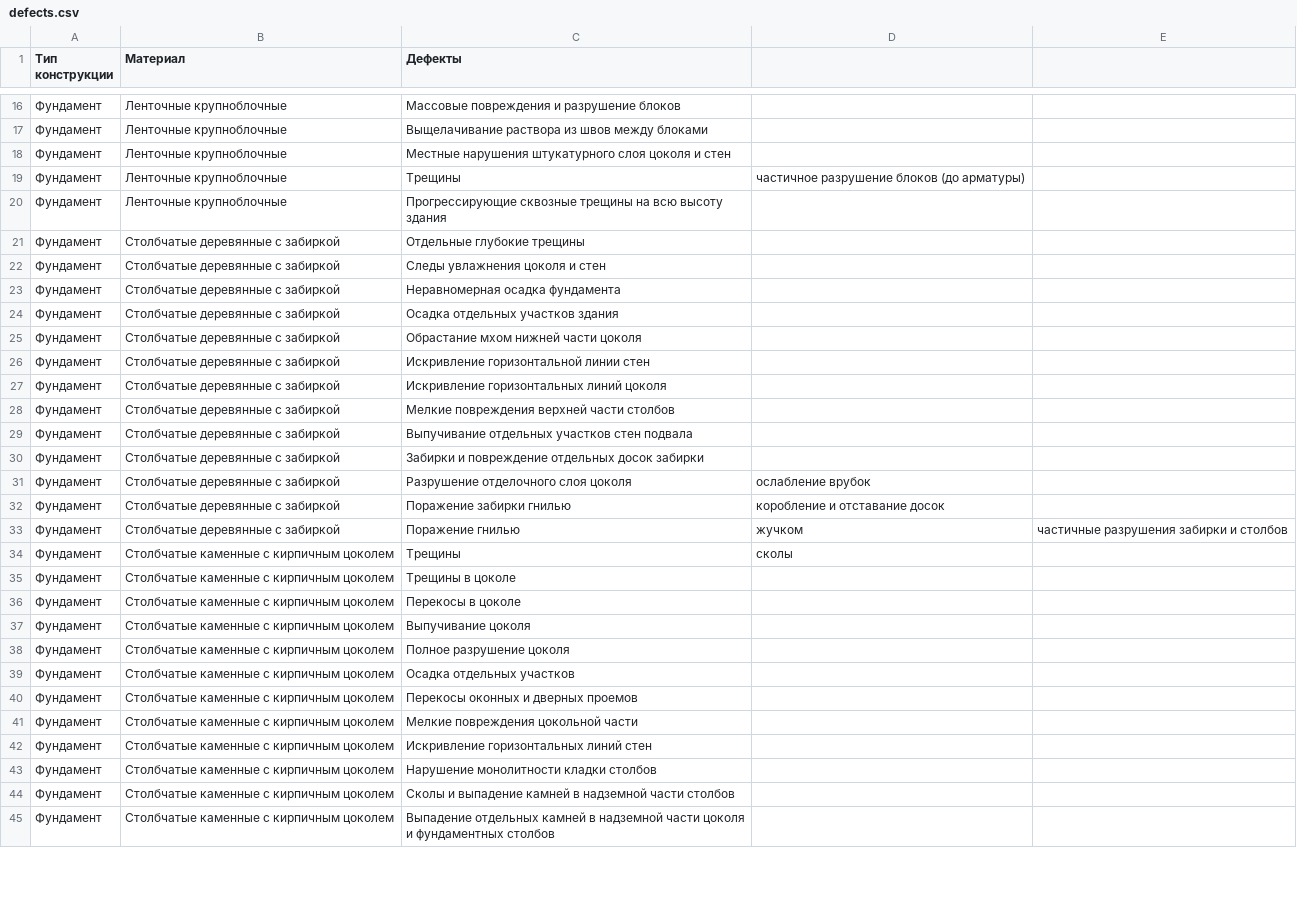
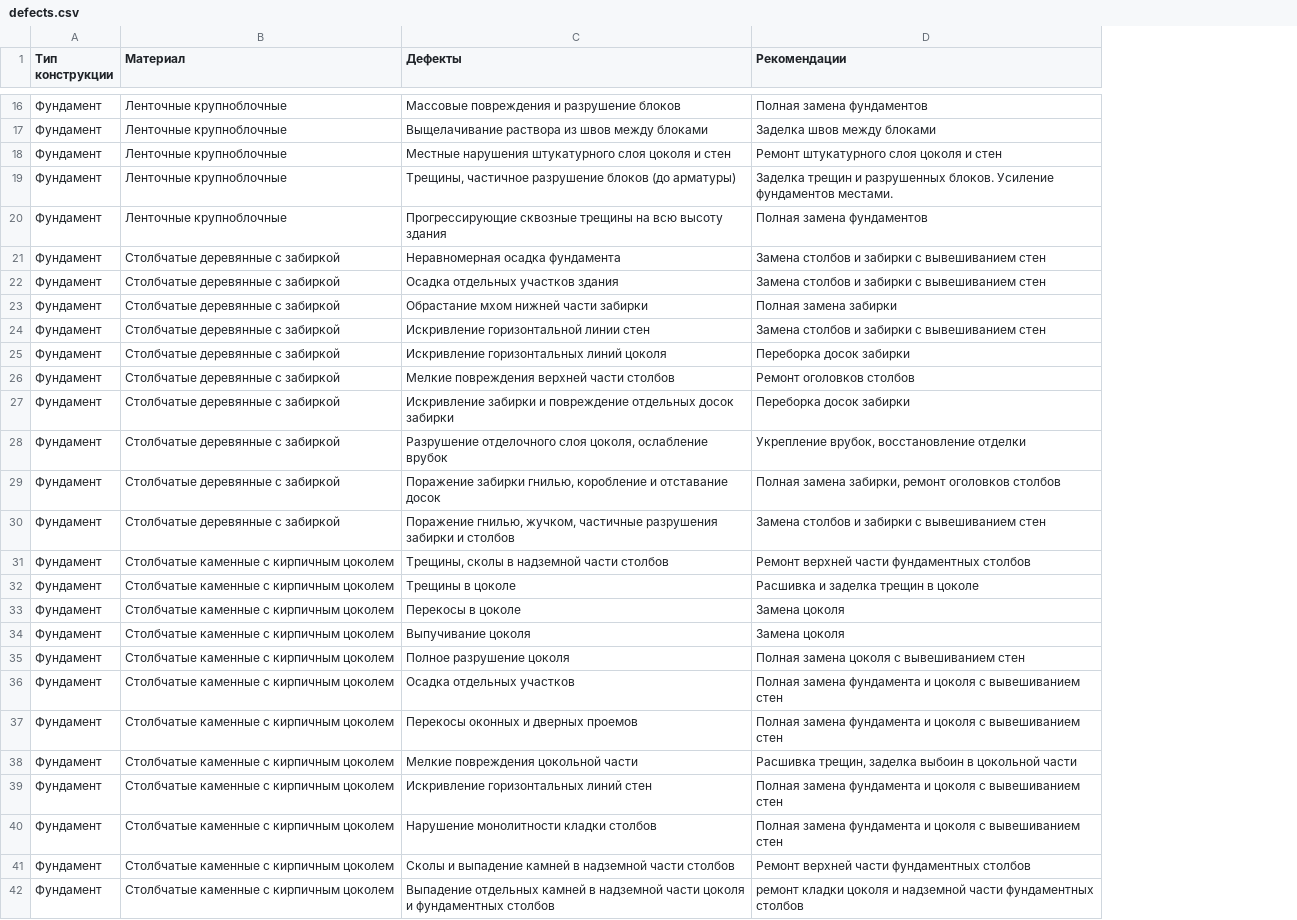
Before and after one commit to vvnikita74/spouralExcel, a CSV file: backend/apps/excel_app/utils/db/defects.csv, drawn as a sheet; only a part is shown, gaps mark what is left out; removed rows and columns are numbered as before the commit, all else as after; the diff covers the shown part only; the diff names each change by its address in the sheet, - before the commit and + after, or states it on an @@ line.

```diff
--- a/backend/apps/excel_app/utils/db/defects.csv
+++ b/backend/apps/excel_app/utils/db/defects.csv
-column D, row 19: частичное разрушение блоков (до арматуры); rows 31-34: ослабление врубок | коробление и отставание досок | жучком | сколы
-column E, row 33: частичные разрушения забирки и столбов
+column D (Рекомендации), rows 16-42: Полная замена фундаментов | Заделка швов между блоками | Ремонт штукатурного слоя цоколя и стен | Заделка трещин и разрушенных блоков. Усиление фундаментов местами. | Полная замена фундаментов | Замена столбов и забирки с вывешиванием стен | Замена столбов и забирки с вывешиванием стен | Полная замена забирки | Замена столбов и забирки с вывешиванием стен | Переборка досок забирки | Ремонт оголовков столбов | Переборка досок забирки | Укрепление врубок, восстановление отделки | Полная замена забирки, ремонт оголовков столбов | Замена столбов и забирки с вывешиванием стен | Ремонт верхней части фундаментных столбов | Расшивка и заделка трещин в цоколе | Замена цоколя | Замена цоколя | Полная замена цоколя с вывешиванием стен | Полная замена фундамента и цоколя с вывешиванием стен | Полная замена фундамента и цоколя с вывешиванием стен | Расшивка трещин, заделка выбоин в цокольной части | Полная замена фундамента и цоколя с вывешиванием стен | Полная замена фундамента и цоколя с вывешиванием стен | Ремонт верхней части фундаментных столбов | ремонт кладки цоколя и надземной части фундаментных столбов
-C19 (Дефекты): Трещины
+C19 (Дефекты): Трещины, частичное разрушение блоков (до арматуры)
-row 21: Фундамент | Столбчатые деревянные с забиркой | Отдельные глубокие трещины
-row 22: Фундамент | Столбчатые деревянные с забиркой | Следы увлажнения цоколя и стен
-C23 (Дефекты): Обрастание мхом нижней части цоколя
+C23 (Дефекты): Обрастание мхом нижней части забирки
-row 29: Фундамент | Столбчатые деревянные с забиркой | Выпучивание отдельных участков стен подвала
-C27 (Дефекты): Забирки и повреждение…
+C27 (Дефекты): Искривление забирки и повреждение…
-C28 (Дефекты): Разрушение отделочного слоя цоколя
+C28 (Дефекты): Разрушение отделочного слоя цоколя, ослабление врубок
-C29 (Дефекты): Поражение забирки гнилью
+C29 (Дефекты): Поражение забирки гнилью, коробление и отставание досок
-C30 (Дефекты): Поражение гнилью
+C30 (Дефекты): Поражение гнилью, жучком, частичные разрушения забирки и столбов
-B31:B42 (Материал): Столбчатые каменные с кирпичным цоколем
+B31:B42 (Материал): Cтолбчатые каменные с кирпичным цоколем
-C31 (Дефекты): Трещины
+C31 (Дефекты): Трещины, сколы в надземной части столбов
```
Also changed, not shown: 8 edited cells elsewhere in this file, 5 other files.
